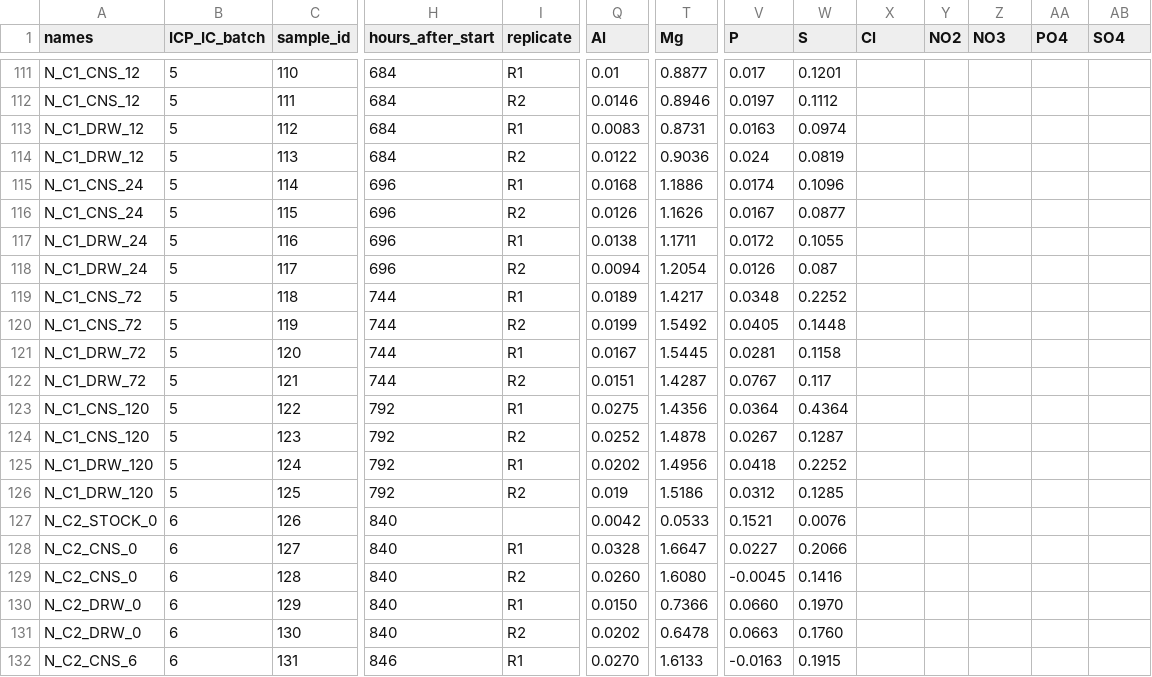
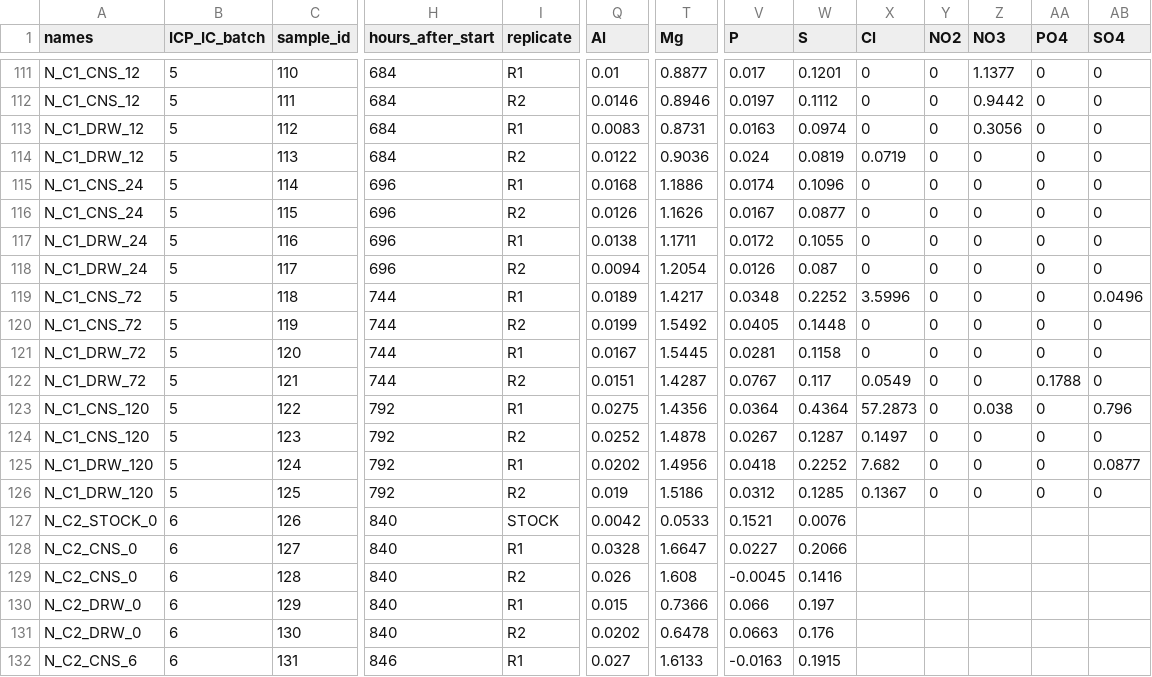
Before and after one commit to kld93/WBR-microbiome, a CSV file: data/GFBR_icp_ic_results.csv, drawn as a sheet; only a part is shown, gaps mark what is left out; the diff covers the shown part only; the diff names each change by its address in the sheet, - before the commit and + after, or states it on an @@ line.

```diff
--- a/data/GFBR_icp_ic_results.csv
+++ b/data/GFBR_icp_ic_results.csv
-X111:X113 (Cl): (empty)
+X111:X113 (Cl): 0
-Y111:Y126 (NO2): (empty)
+Y111:Y126 (NO2): 0
-Z111 (NO3): (empty)
+Z111 (NO3): 1.1377
-AA111:AA121 (PO4): (empty)
+AA111:AA121 (PO4): 0
-AB111:AB118 (SO4): (empty)
+AB111:AB118 (SO4): 0
-Z112 (NO3): (empty)
+Z112 (NO3): 0.9442
-Z113 (NO3): (empty)
+Z113 (NO3): 0.3056
-X114 (Cl): (empty)
+X114 (Cl): 0.0719
-Z114:Z122 (NO3): (empty)
+Z114:Z122 (NO3): 0
-X115:X118 (Cl): (empty)
+X115:X118 (Cl): 0
-X119 (Cl): (empty)
+X119 (Cl): 3.5996
-AB119 (SO4): (empty)
+AB119 (SO4): 0.0496
-X120:X121 (Cl): (empty)
+X120:X121 (Cl): 0
-AB120:AB122 (SO4): (empty)
+AB120:AB122 (SO4): 0
-X122 (Cl): (empty)
+X122 (Cl): 0.0549
-AA122 (PO4): (empty)
+AA122 (PO4): 0.1788
-X123 (Cl): (empty)
+X123 (Cl): 57.2873
-Z123 (NO3): (empty)
+Z123 (NO3): 0.038
-AA123:AA126 (PO4): (empty)
+AA123:AA126 (PO4): 0
-AB123 (SO4): (empty)
+AB123 (SO4): 0.796
-X124 (Cl): (empty)
+X124 (Cl): 0.1497
-Z124:Z126 (NO3): (empty)
+Z124:Z126 (NO3): 0
-AB124 (SO4): (empty)
+AB124 (SO4): 0
-X125 (Cl): (empty)
+X125 (Cl): 7.682
-AB125 (SO4): (empty)
+AB125 (SO4): 0.0877
-X126 (Cl): (empty)
+X126 (Cl): 0.1367
-AB126 (SO4): (empty)
+AB126 (SO4): 0
-I127 (replicate): (empty)
+I127 (replicate): STOCK
-Q129 (Al): 0.0260
+Q129 (Al): 0.026
-T129 (Mg): 1.6080
+T129 (Mg): 1.608
-Q130 (Al): 0.0150
+Q130 (Al): 0.015
-V130 (P): 0.0660
+V130 (P): 0.066
-W130 (S): 0.1970
+W130 (S): 0.197
-W131 (S): 0.1760
+W131 (S): 0.176
-Q132 (Al): 0.0270
+Q132 (Al): 0.027
```
Also changed, not shown: 62 edited cells elsewhere in this file, data/GFBR_rna_extraction.csv.
